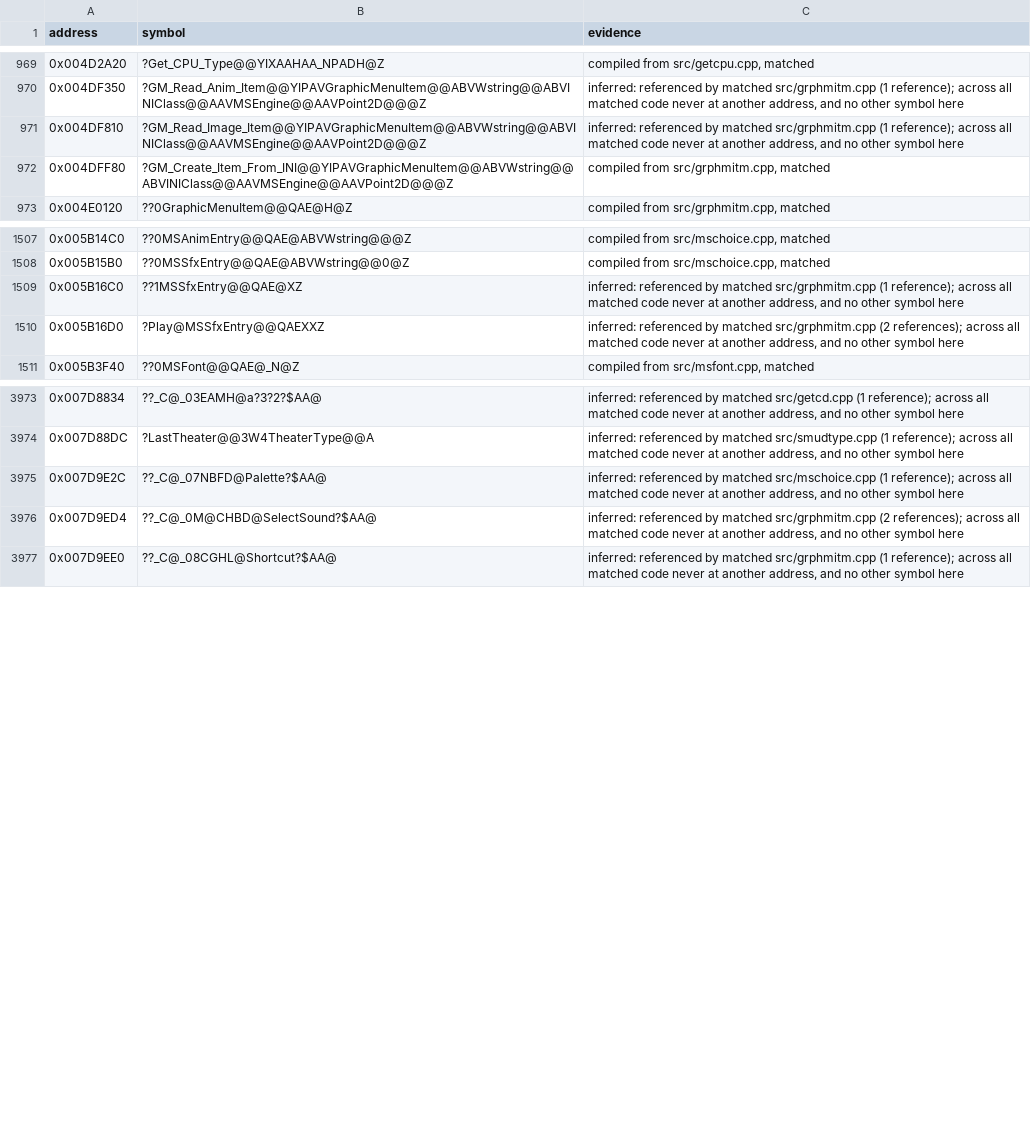
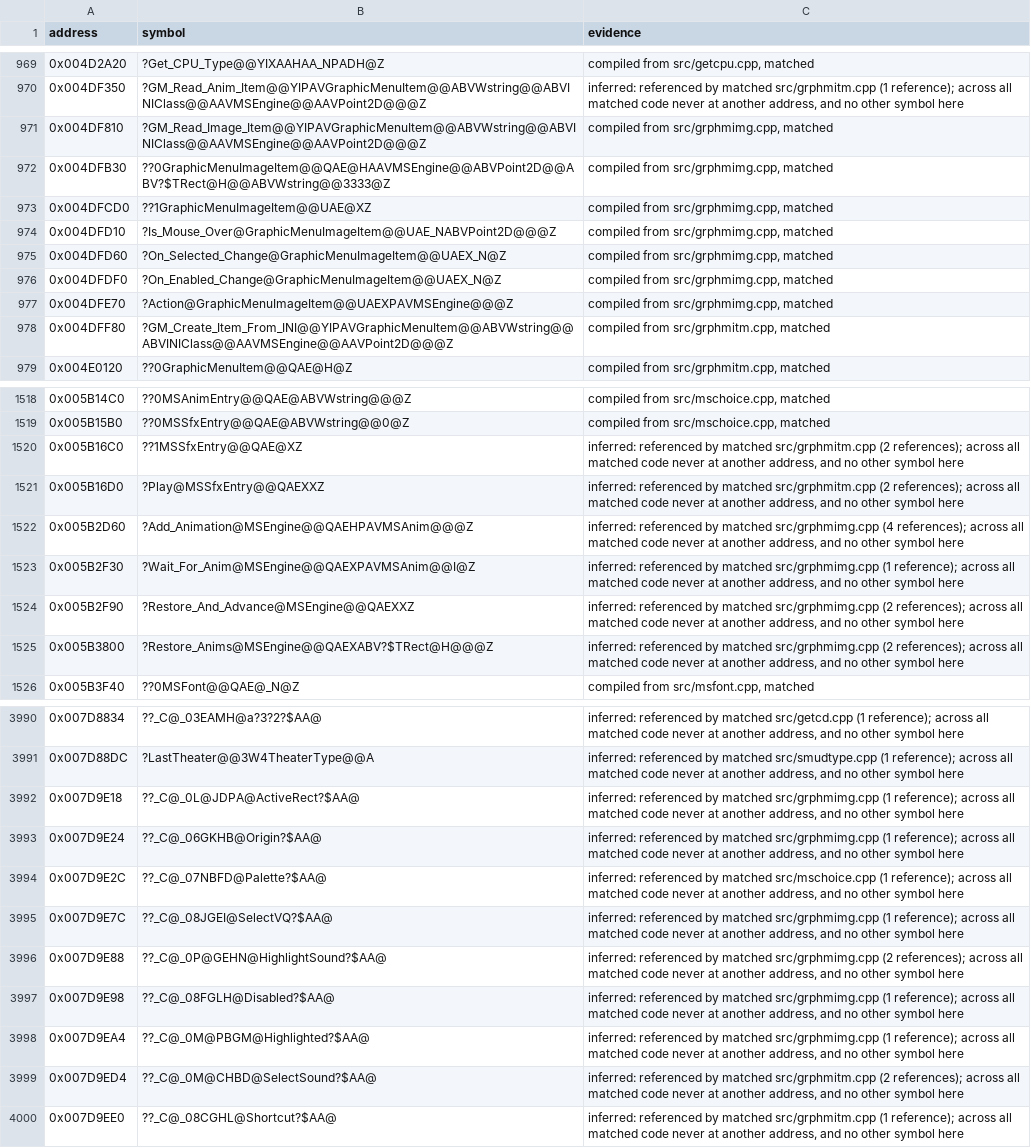
Before and after one commit to mischa85/RedAlert2, a CSV file: config/ra2-1.006/names.csv, drawn as a sheet; only a part is shown, gaps mark what is left out; the diff covers the shown part only.

Commit message:
Match grphmimg.cpp

```diff
--- a/config/ra2-1.006/names.csv
+++ b/config/ra2-1.006/names.csv
@@ -970,3 +970,9 @@ address,symbol,evidence
 0x004DF350,?GM_Read_Anim_Item@@YIPAVGraphicMenuItem@@ABVWstring@@ABVINIClass@@AAVMSEngine@@AAVPoint2D@@@Z,"inferred: referenced by matched src/grphmitm.cpp (1 reference); across all matched code never at another address, and no other symbol here"
-0x004DF810,?GM_Read_Image_Item@@YIPAVGraphicMenuItem@@ABVWstring@@ABVINIClass@@AAVMSEngine@@AAVPoint2D@@@Z,"inferred: referenced by matched src/grphmitm.cpp (1 reference); across all matched code never at another address, and no other symbol here"
+0x004DF810,?GM_Read_Image_Item@@YIPAVGraphicMenuItem@@ABVWstring@@ABVINIClass@@AAVMSEngine@@AAVPoint2D@@@Z,"compiled from src/grphmimg.cpp, matched"
+0x004DFB30,??0GraphicMenuImageItem@@QAE@HAAVMSEngine@@ABVPoint2D@@ABV?$TRect@H@@ABVWstring@@3333@Z,"compiled from src/grphmimg.cpp, matched"
+0x004DFCD0,??1GraphicMenuImageItem@@UAE@XZ,"compiled from src/grphmimg.cpp, matched"
+0x004DFD10,?Is_Mouse_Over@GraphicMenuImageItem@@UAE_NABVPoint2D@@@Z,"compiled from src/grphmimg.cpp, matched"
+0x004DFD60,?On_Selected_Change@GraphicMenuImageItem@@UAEX_N@Z,"compiled from src/grphmimg.cpp, matched"
+0x004DFDF0,?On_Enabled_Change@GraphicMenuImageItem@@UAEX_N@Z,"compiled from src/grphmimg.cpp, matched"
+0x004DFE70,?Action@GraphicMenuImageItem@@UAEXPAVMSEngine@@@Z,"compiled from src/grphmimg.cpp, matched"
 0x004DFF80,?GM_Create_Item_From_INI@@YIPAVGraphicMenuItem@@ABVWstring@@ABVINIClass@@AAVMSEngine@@AAVPoint2D@@@Z,"compiled from src/grphmitm.cpp, matched"
@@ -1508,4 +1519,8 @@ address,symbol,evidence
 0x005B15B0,??0MSSfxEntry@@QAE@ABVWstring@@0@Z,"compiled from src/mschoice.cpp, matched"
-0x005B16C0,??1MSSfxEntry@@QAE@XZ,"inferred: referenced by matched src/grphmitm.cpp (1 reference); across all matched code never at another address, and no other symbol here"
+0x005B16C0,??1MSSfxEntry@@QAE@XZ,"inferred: referenced by matched src/grphmitm.cpp (2 references); across all matched code never at another address, and no other symbol here"
 0x005B16D0,?Play@MSSfxEntry@@QAEXXZ,"inferred: referenced by matched src/grphmitm.cpp (2 references); across all matched code never at another address, and no other symbol here"
+0x005B2D60,?Add_Animation@MSEngine@@QAEHPAVMSAnim@@@Z,"inferred: referenced by matched src/grphmimg.cpp (4 references); across all matched code never at another address, and no other symbol here"
+0x005B2F30,?Wait_For_Anim@MSEngine@@QAEXPAVMSAnim@@I@Z,"inferred: referenced by matched src/grphmimg.cpp (1 reference); across all matched code never at another address, and no other symbol here"
+0x005B2F90,?Restore_And_Advance@MSEngine@@QAEXXZ,"inferred: referenced by matched src/grphmimg.cpp (2 references); across all matched code never at another address, and no other symbol here"
+0x005B3800,?Restore_Anims@MSEngine@@QAEXABV?$TRect@H@@@Z,"inferred: referenced by matched src/grphmimg.cpp (2 references); across all matched code never at another address, and no other symbol here"
 0x005B3F40,??0MSFont@@QAE@_N@Z,"compiled from src/msfont.cpp, matched"
@@ -3974,3 +3991,9 @@ address,symbol,evidence
 0x007D88DC,?LastTheater@@3W4TheaterType@@A,"inferred: referenced by matched src/smudtype.cpp (1 reference); across all matched code never at another address, and no other symbol here"
+0x007D9E18,??_C@_0L@JDPA@ActiveRect?$AA@,"inferred: referenced by matched src/grphmimg.cpp (1 reference); across all matched code never at another address, and no other symbol here"
+0x007D9E24,??_C@_06GKHB@Origin?$AA@,"inferred: referenced by matched src/grphmimg.cpp (1 reference); across all matched code never at another address, and no other symbol here"
 0x007D9E2C,??_C@_07NBFD@Palette?$AA@,"inferred: referenced by matched src/mschoice.cpp (1 reference); across all matched code never at another address, and no other symbol here"
+0x007D9E7C,??_C@_08JGEI@SelectVQ?$AA@,"inferred: referenced by matched src/grphmimg.cpp (1 reference); across all matched code never at another address, and no other symbol here"
+0x007D9E88,??_C@_0P@GEHN@HighlightSound?$AA@,"inferred: referenced by matched src/grphmimg.cpp (2 references); across all matched code never at another address, and no other symbol here"
+0x007D9E98,??_C@_08FGLH@Disabled?$AA@,"inferred: referenced by matched src/grphmimg.cpp (1 reference); across all matched code never at another address, and no other symbol here"
+0x007D9EA4,??_C@_0M@PBGM@Highlighted?$AA@,"inferred: referenced by matched src/grphmimg.cpp (1 reference); across all matched code never at another address, and no other symbol here"
 0x007D9ED4,??_C@_0M@CHBD@SelectSound?$AA@,"inferred: referenced by matched src/grphmitm.cpp (2 references); across all matched code never at another address, and no other symbol here"
```
Also changed, not shown: 7 added rows and 6 edited cells elsewhere in this file, config/ra2-1.006/functions.csv, config/ra2-1.006/modules.csv.
